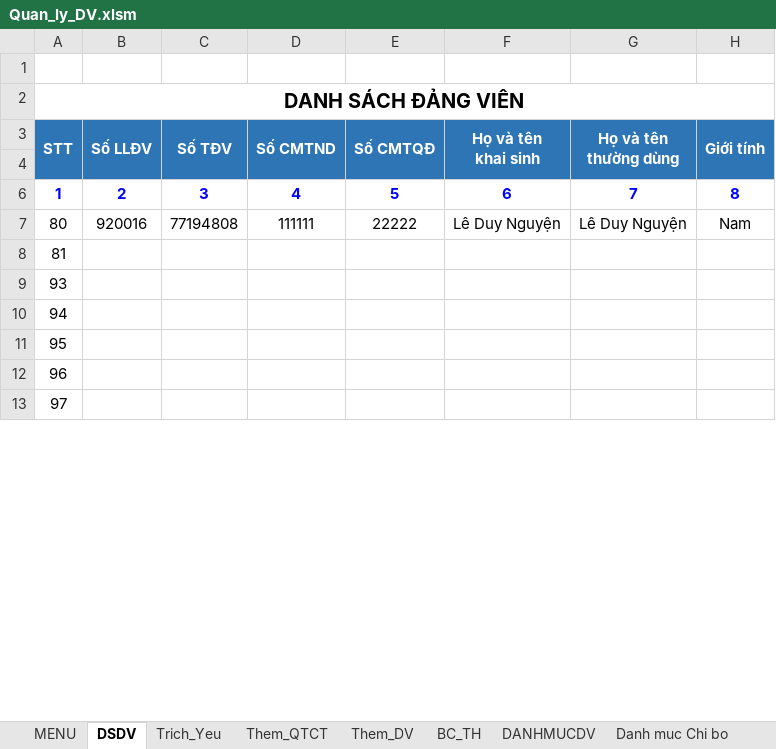
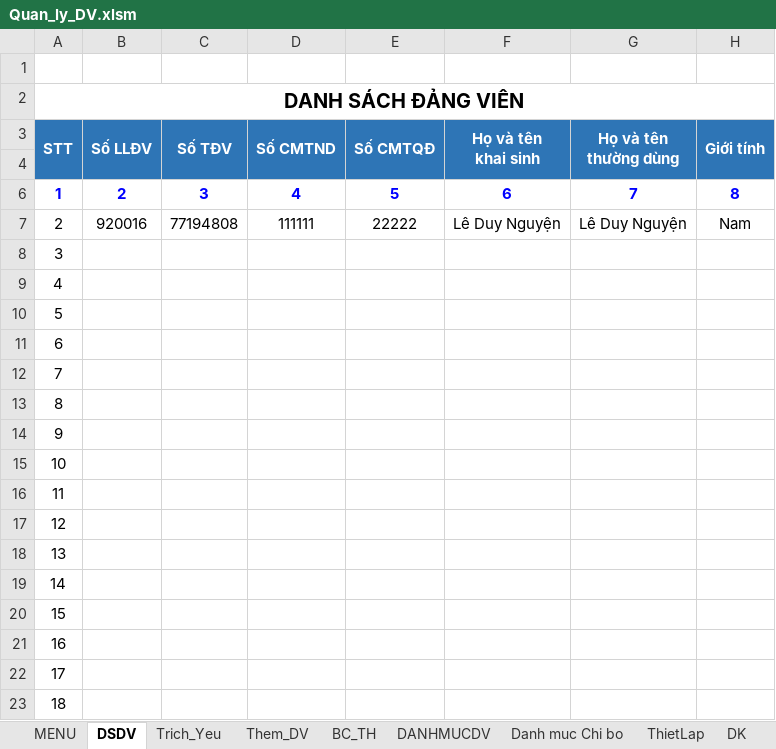
Before and after one commit to khanhn29/quanlydv, an Excel workbook: qldv/Quan_ly_DV.xlsm, sheet DSDV, drawn as a sheet; only a part is shown; the shorter side is filled out with more unchanged rows; values as stored, in another font and other column widths than the file's, no borders; charts and pictures and conditional formats not drawn; rows hold the shown columns only; the diff covers the shown part only; the diff names each change by its address in the sheet, - before the commit and + after, or states it on an @@ line.

Commit message:
Update Quan_ly_DV.xlsm

```diff
--- a/qldv/Quan_ly_DV.xlsm (sheet DSDV)
+++ b/qldv/Quan_ly_DV.xlsm (sheet DSDV)
-A7 (STT): 80
+A7 (STT): 2
+row 8: 3
+row 9: 4
+row 10: 5
+row 11: 6
+row 12: 7
+row 13: 8
+row 14: 9
+row 15: 10
+row 16: 11
+row 17: 12
+row 18: 13
+row 19: 14
+row 20: 15
+row 21: 16
+row 22: 17
+row 23: 18
```
Also changed, not shown: 73 added rows and 89 removed rows elsewhere in this sheet, sheet QTCT, sheet DK, sheet Them_QTCT, other sheet tabs, hidden cells, charts or pictures.
